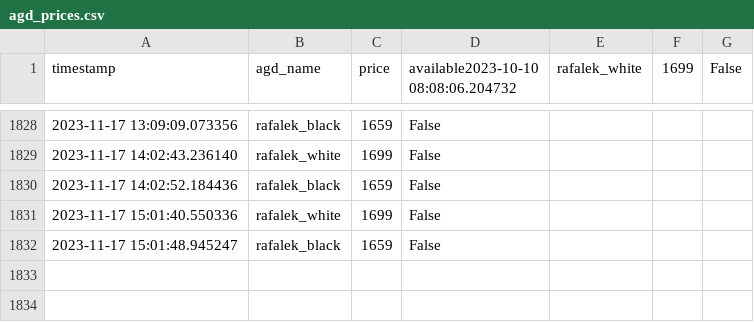
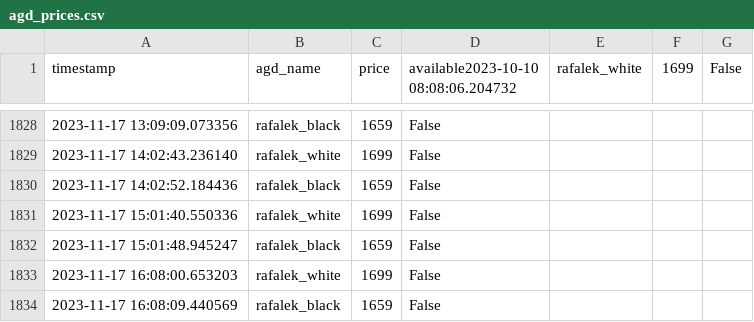
Before and after one commit to MBogdanski/eurochecker, a CSV file: agd_prices.csv, drawn as a sheet; only a part is shown, gaps mark what is left out.

```diff
--- a/agd_prices.csv
+++ b/agd_prices.csv
@@ -1832 +1832,3 @@ timestamp,agd_name,price,available2023-10-10 08:08:06.204732,rafalek_white,1699,
 2023-11-17 15:01:48.945247,rafalek_black,1659,False
+2023-11-17 16:08:00.653203,rafalek_white,1699,False
+2023-11-17 16:08:09.440569,rafalek_black,1659,False
```
